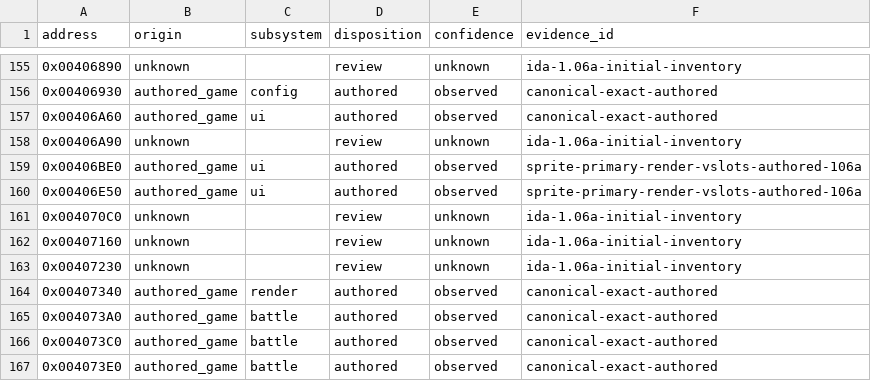
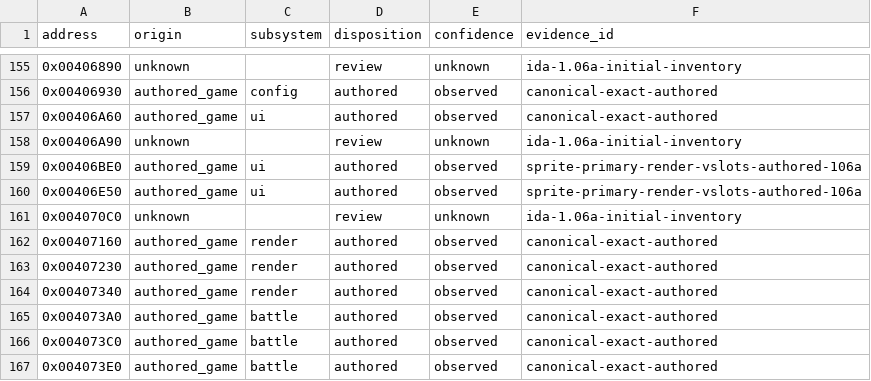
Before and after one commit to N0zoM1z0/th105, a CSV file: config/function-origins.csv, drawn as a sheet; only a part is shown, gaps mark what is left out.

```diff
--- a/config/function-origins.csv
+++ b/config/function-origins.csv
@@ -161,4 +161,4 @@ address,origin,subsystem,disposition,confidence,evidence_id
 0x004070C0,unknown,,review,unknown,ida-1.06a-initial-inventory
-0x00407160,unknown,,review,unknown,ida-1.06a-initial-inventory
-0x00407230,unknown,,review,unknown,ida-1.06a-initial-inventory
+0x00407160,authored_game,render,authored,observed,canonical-exact-authored
+0x00407230,authored_game,render,authored,observed,canonical-exact-authored
 0x00407340,authored_game,render,authored,observed,canonical-exact-authored
```
Also changed, not shown: config/implemented.csv, config/matches.csv, 10 other files.
